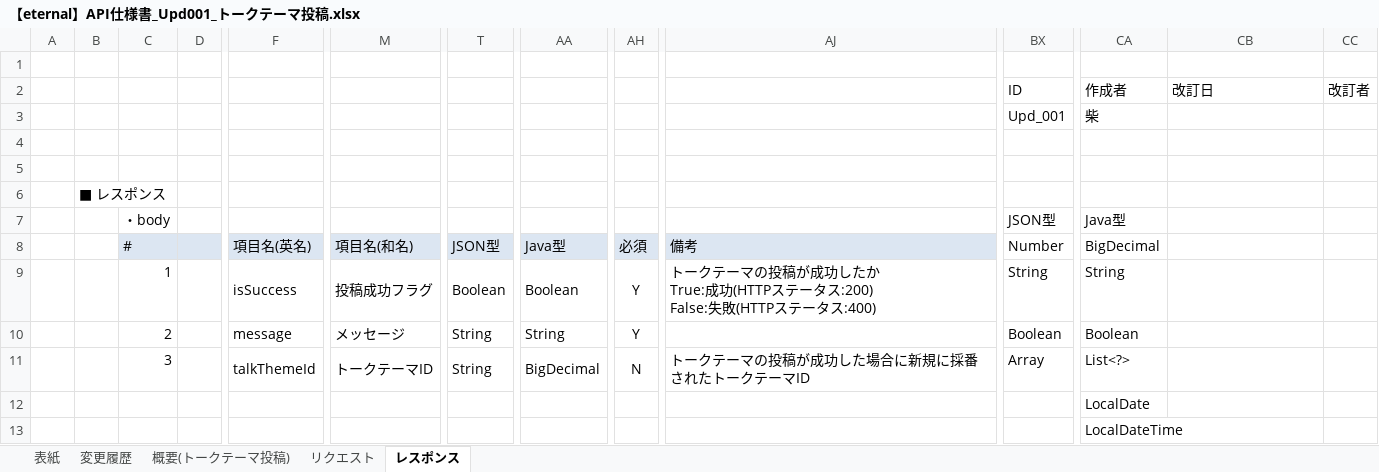
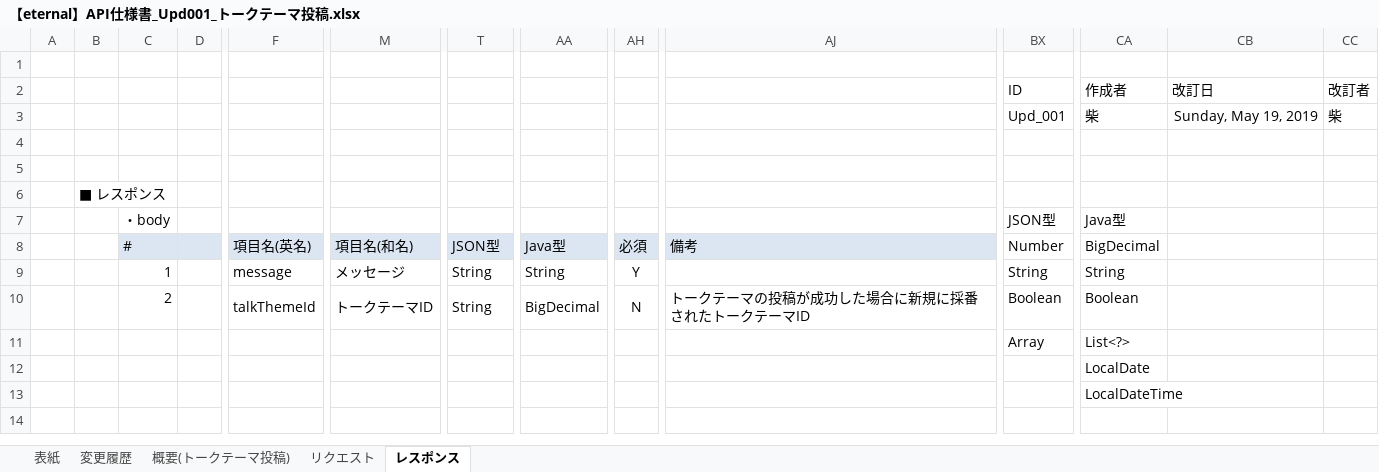
Before and after one commit to eternalhiima/documents, an Excel workbook: 20.開発/60.API/20.API仕様書/【eternal】API仕様書_Upd001_トークテーマ投稿.xlsx, sheet レスポンス, drawn as a sheet; only a part is shown, gaps mark what is left out; values as stored, in another font and other column widths than the file's, no borders; charts and pictures not drawn; removed rows and columns are numbered as before the commit, all else as after; rows hold the shown columns only; ↵ is a line break in a cell; the diff names each change by its address in the sheet, - before the commit and + after, or states it on an @@ line.

```diff
--- a/20.開発/60.API/20.API仕様書/【eternal】API仕様書_Upd001_トークテーマ投稿.xlsx (sheet レスポンス)
+++ b/20.開発/60.API/20.API仕様書/【eternal】API仕様書_Upd001_トークテーマ投稿.xlsx (sheet レスポンス)
-CB3 (改訂日): (empty)
+CB3 (改訂日): Sunday, May 19, 2019
-CC3 (改訂者): (empty)
+CC3 (改訂者): 柴
-row 9:  |  | 1 |  | isSuccess | 投稿成功フラグ | Boolean | Boolean | Y | トークテーマの投稿が成功したか ↵ True:成功(HTTPステータス:200) ↵ False:失敗(HTTPステータス:400) | String | String
-C9: 2
+C9: 1
-BX9 (ID): Boolean
+BX9 (ID): String
-CA9 (作成者): Boolean
+CA9 (作成者): String
-C10: 3
+C10: 2
-BX10 (ID): Array
+BX10 (ID): Boolean
-CA10 (作成者): List<?>
+CA10 (作成者): Boolean
+row 11:  |  |  |  |  |  |  |  |  |  | Array | List<?>
```
Also changed, not shown: sheet 変更履歴, sheet 表紙, charts or pictures, 20.開発/60.API/20.API仕様書/【eternal】API仕様書_Ref001_トークテーマ一覧取得.xlsx, 20.開発/60.API/20.API仕様書/【eternal】API仕様書_Ref003_コメント一覧取得.xlsx, 5 other files.
